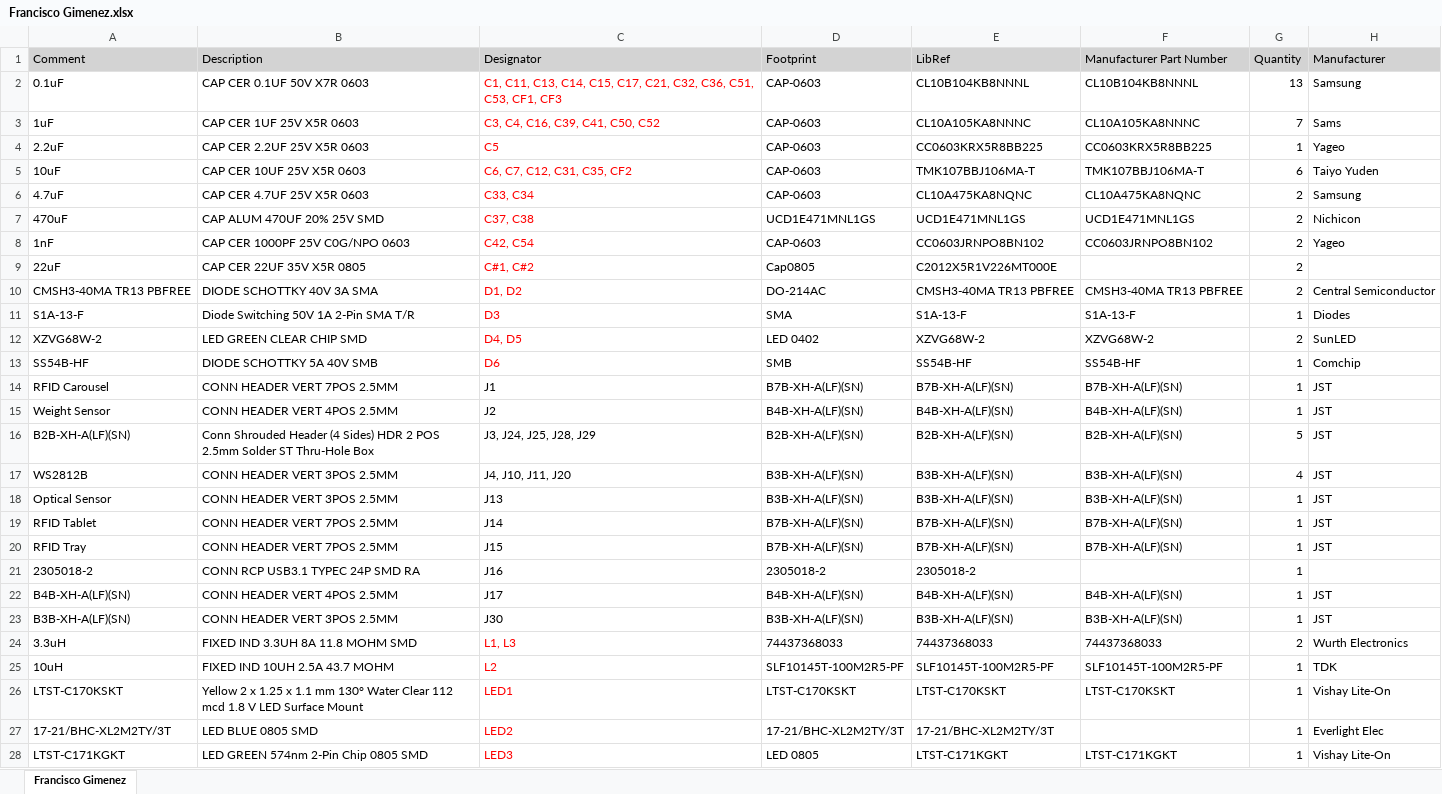
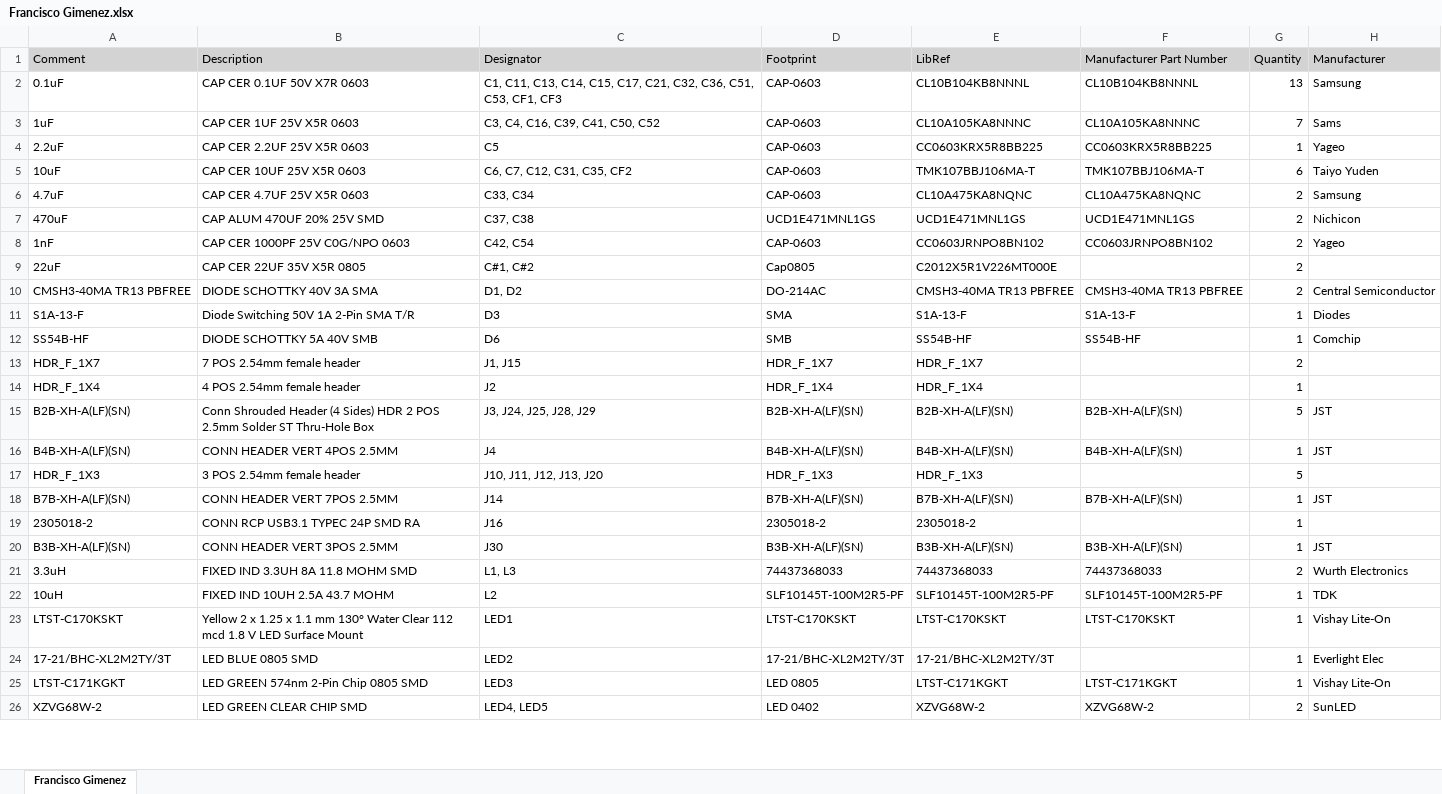
Before and after one commit to eSpark-Backup/franciscogimenez-hcdshardware, an Excel workbook: Design-Files/Project Outputs for Francisco Gimenez/Francisco Gimenez.xlsx, sheet Francisco Gimenez, drawn as a sheet; only a part is shown; values as stored, in another font and other column widths than the file's, no borders; removed rows and columns are numbered as before the commit, all else as after; the diff covers the shown part only; the diff names each change by its address in the sheet, - before the commit and + after, or states it on an @@ line.

```diff
--- a/Design-Files/Project Outputs for Francisco Gimenez/Francisco Gimenez.xlsx (sheet Francisco Gimenez)
+++ b/Design-Files/Project Outputs for Francisco Gimenez/Francisco Gimenez.xlsx (sheet Francisco Gimenez)
-C2:C11 text colour: #FF0000
+C2:C11 text colour: black
-row 12: XZVG68W-2 | LED GREEN CLEAR CHIP SMD | D4, D5 | LED 0402 | XZVG68W-2 | XZVG68W-2 | 2 | SunLED
-C12 text colour: #FF0000
+C12 text colour: black
-row 14: RFID Carousel | CONN HEADER VERT 7POS 2.5MM | J1 | B7B-XH-A(LF)(SN) | B7B-XH-A(LF)(SN) | B7B-XH-A(LF)(SN) | 1 | JST
-row 15: Weight Sensor | CONN HEADER VERT 4POS 2.5MM | J2 | B4B-XH-A(LF)(SN) | B4B-XH-A(LF)(SN) | B4B-XH-A(LF)(SN) | 1 | JST
+row 13: HDR_F_1X7 | 7 POS 2.54mm female header | J1, J15 | HDR_F_1X7 | HDR_F_1X7 |  | 2
+row 14: HDR_F_1X4 | 4 POS 2.54mm female header | J2 | HDR_F_1X4 | HDR_F_1X4 |  | 1
-row 17: WS2812B | CONN HEADER VERT 3POS 2.5MM | J4, J10, J11, J20 | B3B-XH-A(LF)(SN) | B3B-XH-A(LF)(SN) | B3B-XH-A(LF)(SN) | 4 | JST
-A16 (Comment): Optical Sensor
+A16 (Comment): B4B-XH-A(LF)(SN)
-B16 (Description): CONN HEADER VERT 3POS 2.5MM
+B16 (Description): CONN HEADER VERT 4POS 2.5MM
-C16 (Designator): J13
+C16 (Designator): J4
-D16 (Footprint): B3B-XH-A(LF)(SN)
+D16 (Footprint): B4B-XH-A(LF)(SN)
-E16 (LibRef): B3B-XH-A(LF)(SN)
+E16 (LibRef): B4B-XH-A(LF)(SN)
-F16 (Manufacturer Part Number): B3B-XH-A(LF)(SN)
+F16 (Manufacturer Part Number): B4B-XH-A(LF)(SN)
+row 17: HDR_F_1X3 | 3 POS 2.54mm female header | J10, J11, J12, J13, J20 | HDR_F_1X3 | HDR_F_1X3 |  | 5
-A18 (Comment): RFID Tablet
+A18 (Comment): B7B-XH-A(LF)(SN)
-row 20: RFID Tray | CONN HEADER VERT 7POS 2.5MM | J15 | B7B-XH-A(LF)(SN) | B7B-XH-A(LF)(SN) | B7B-XH-A(LF)(SN) | 1 | JST
-row 22: B4B-XH-A(LF)(SN) | CONN HEADER VERT 4POS 2.5MM | J17 | B4B-XH-A(LF)(SN) | B4B-XH-A(LF)(SN) | B4B-XH-A(LF)(SN) | 1 | JST
-C21:C25 text colour: #FF0000
+C21:C25 text colour: black
+row 26: XZVG68W-2 | LED GREEN CLEAR CHIP SMD | LED4, LED5 | LED 0402 | XZVG68W-2 | XZVG68W-2 | 2 | SunLED
```
Also changed, not shown: 1 edited cell and cell formats elsewhere in this sheet, Documents/Deliverables/BOM/LCSC_BOM.xlsx, 4 other files.
